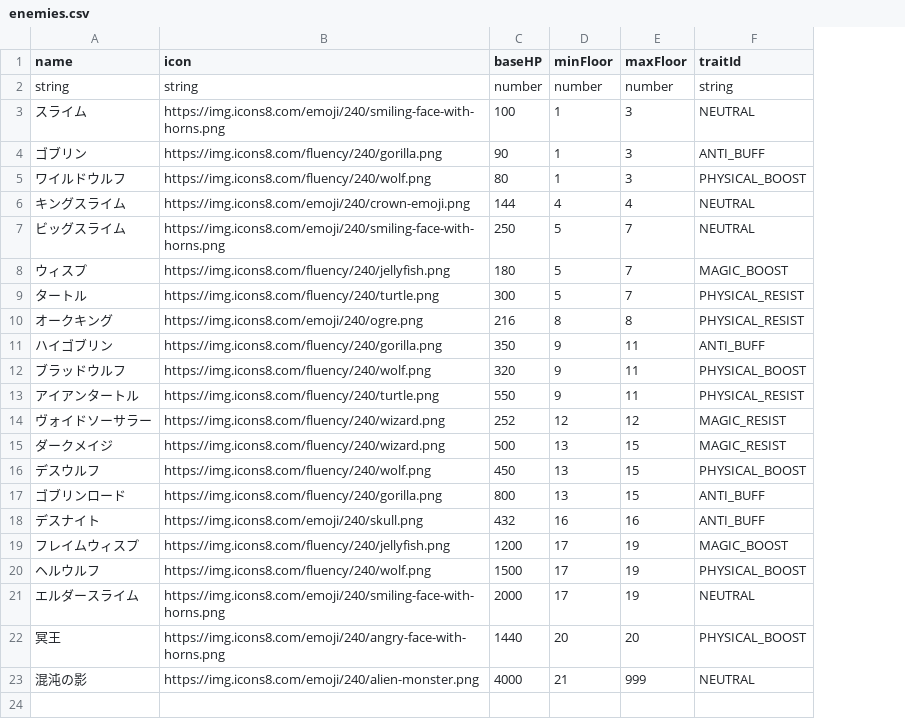
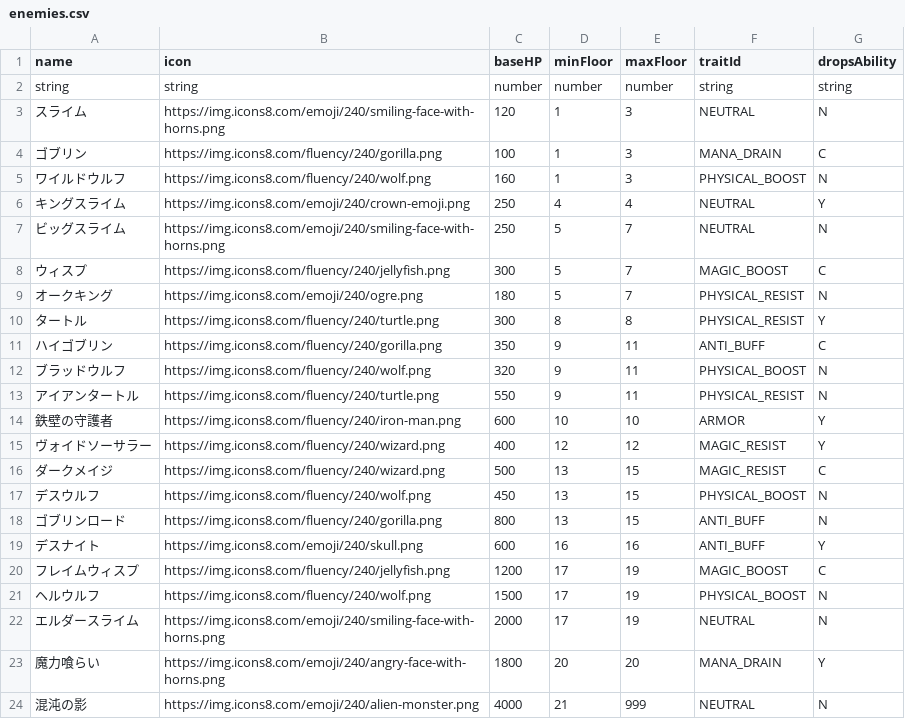
Before and after one commit to Studio-Kabuki/Crash, a CSV file: public/data/enemies.csv, drawn as a sheet; removed rows and columns are numbered as before the commit, all else as after; the diff names each change by its address in the sheet, - before the commit and + after, or states it on an @@ line.

```diff
--- a/public/data/enemies.csv
+++ b/public/data/enemies.csv
+column G (dropsAbility), rows 2-8: string | N | C | N | Y | N | C; rows 10-13: Y | C | N | N; rows 15-24: Y | C | N | N | Y | C | N | N | Y | N
-C3 (baseHP): 100
+C3 (baseHP): 120
-C4 (baseHP): 90
+C4 (baseHP): 100
-F4 (traitId): ANTI_BUFF
+F4 (traitId): MANA_DRAIN
-C5 (baseHP): 80
+C5 (baseHP): 160
-C6 (baseHP): 144
+C6 (baseHP): 250
-C8 (baseHP): 180
+C8 (baseHP): 300
+row 9: オークキング | https://img.icons8.com/emoji/240/ogre.png | 180 | 5 | 7 | PHYSICAL_RESIST | N
-D10 (minFloor): 5
+D10 (minFloor): 8
-E10 (maxFloor): 7
+E10 (maxFloor): 8
-row 10: オークキング | https://img.icons8.com/emoji/240/ogre.png | 216 | 8 | 8 | PHYSICAL_RESIST
+row 14: 鉄壁の守護者 | https://img.icons8.com/fluency/240/iron-man.png | 600 | 10 | 10 | ARMOR | Y
-C15 (baseHP): 252
+C15 (baseHP): 400
-C19 (baseHP): 432
+C19 (baseHP): 600
-A23 (name): 冥王
+A23 (name): 魔力喰らい
-C23 (baseHP): 1440
+C23 (baseHP): 1800
-F23 (traitId): PHYSICAL_BOOST
+F23 (traitId): MANA_DRAIN
```
Also changed, not shown: public/data/passives.csv, 5 other files.
